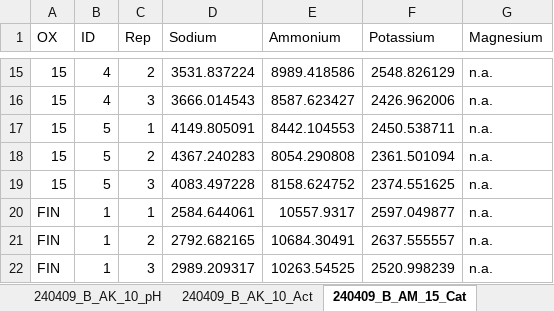
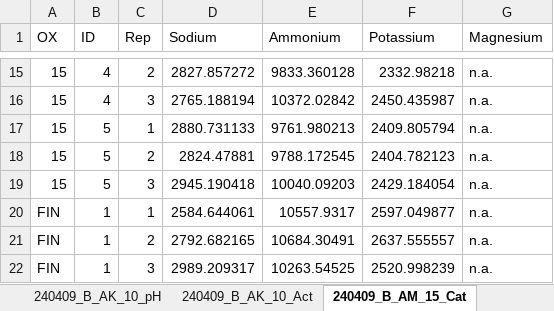
Before and after one commit to CheFusi/Isotherm, an Excel workbook: Dose_Isotherm_2.xlsx, sheet 240409_B_AM_15_Cat, drawn as a sheet; only a part is shown, gaps mark what is left out; values as stored, in another font and other column widths than the file's, no borders; the diff covers the shown part only; the diff names each change by its address in the sheet, - before the commit and + after, or states it on an @@ line.

```diff
--- a/Dose_Isotherm_2.xlsx (sheet 240409_B_AM_15_Cat)
+++ b/Dose_Isotherm_2.xlsx (sheet 240409_B_AM_15_Cat)
-D15 (Sodium): 3531.837224
+D15 (Sodium): 2827.857272
-E15 (Ammonium): 8989.418586
+E15 (Ammonium): 9833.360128
-F15 (Potassium): 2548.826129
+F15 (Potassium): 2332.98218
-D16 (Sodium): 3666.014543
+D16 (Sodium): 2765.188194
-E16 (Ammonium): 8587.623427
+E16 (Ammonium): 10372.02842
-F16 (Potassium): 2426.962006
+F16 (Potassium): 2450.435987
-D17 (Sodium): 4149.805091
+D17 (Sodium): 2880.731133
-E17 (Ammonium): 8442.104553
+E17 (Ammonium): 9761.980213
-F17 (Potassium): 2450.538711
+F17 (Potassium): 2409.805794
-D18 (Sodium): 4367.240283
+D18 (Sodium): 2824.47881
-E18 (Ammonium): 8054.290808
+E18 (Ammonium): 9788.172545
-F18 (Potassium): 2361.501094
+F18 (Potassium): 2404.782123
-D19 (Sodium): 4083.497228
+D19 (Sodium): 2945.190418
-E19 (Ammonium): 8158.624752
+E19 (Ammonium): 10040.09203
-F19 (Potassium): 2374.551625
+F19 (Potassium): 2429.184054
```
Also changed, not shown: 31 edited cells elsewhere in this sheet, Dilution_Isotherms.xlsx, 9 other files.
